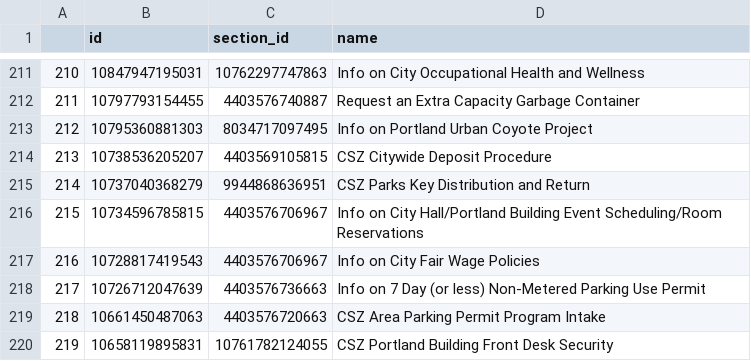
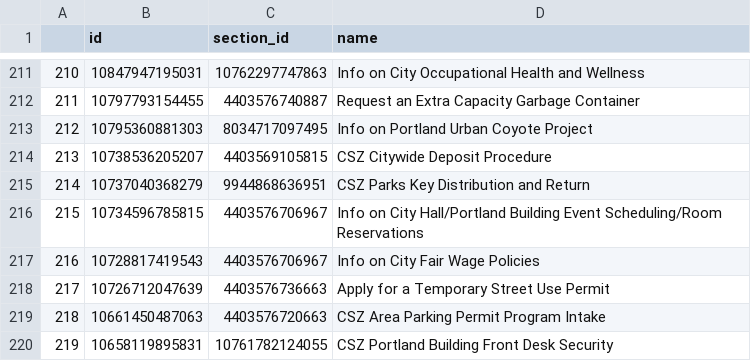
Before and after one commit to eGovPDX/zendesk-data-analysis, a CSV file: data/articles.csv, drawn as a sheet; only a part is shown, gaps mark what is left out.

```diff
--- a/data/articles.csv
+++ b/data/articles.csv
@@ -217,3 +217,3 @@
 "216",10728817419543,4403576706967,"Info on City Fair Wage Policies"
-"217",10726712047639,4403576736663,"Info on 7 Day (or less) Non-Metered Parking Use Permit"
+"217",10726712047639,4403576736663,"Apply for a Temporary Street Use Permit"
 "218",10661450487063,4403576720663,"CSZ Area Parking Permit Program Intake"
```
